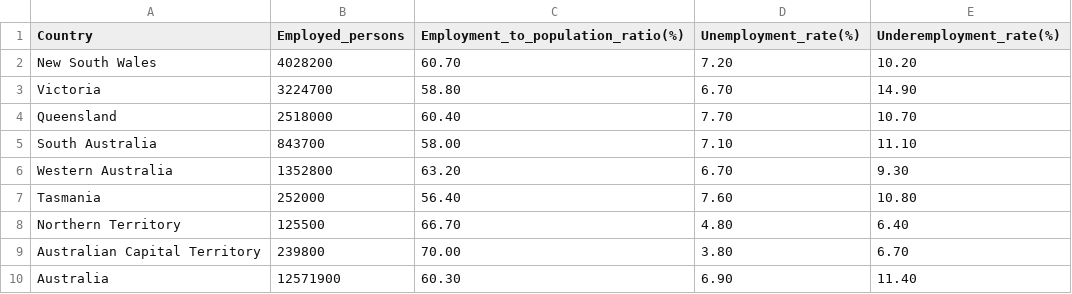
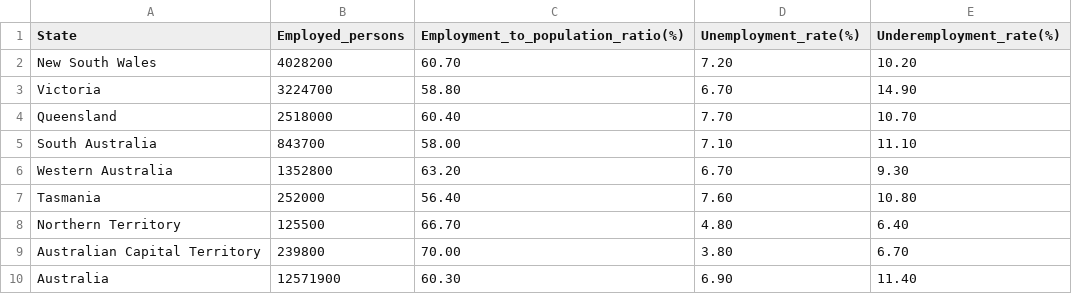
Before and after one commit to angzixuan/FIT3179_Data_Visualisation, a CSV file: Final_Assignment/Dataset/Employment_rate.csv, drawn as a sheet.

Commit message:
Update Employment_rate.csv

```diff
--- a/Final_Assignment/Dataset/Employment_rate.csv
+++ b/Final_Assignment/Dataset/Employment_rate.csv
@@ -1,2 +1,2 @@
-Country,Employed_persons,Employment_to_population_ratio(%),Unemployment_rate(%),Underemployment_rate(%)
+State,Employed_persons,Employment_to_population_ratio(%),Unemployment_rate(%),Underemployment_rate(%)
 New South Wales,4028200,60.70,7.20,10.20
```
